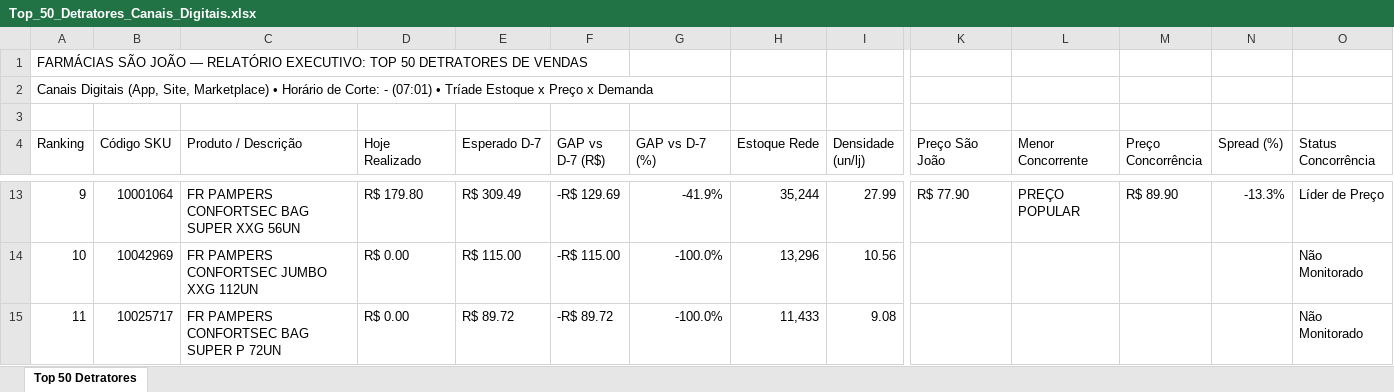
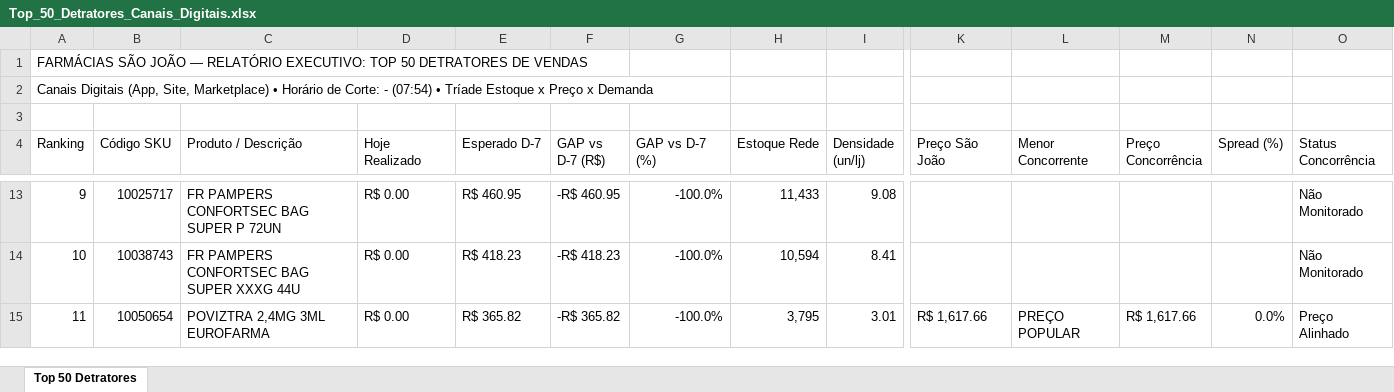
Before and after one commit to lukasg64-png/monitor-canais-digitais, an Excel workbook: data/Top_50_Detratores_Canais_Digitais.xlsx, sheet Top 50 Detratores, drawn as a sheet; only a part is shown, gaps mark what is left out; values as stored, in another font and other column widths than the file's, no cell formats; the diff covers the shown part only; the diff names each change by its address in the sheet, - before the commit and + after, or states it on an @@ line.

Commit message:
Auto-sync Qlik Sense Intraday (15/09/2026 08:20) [Corte: -]

```diff
--- a/data/Top_50_Detratores_Canais_Digitais.xlsx (sheet Top 50 Detratores)
+++ b/data/Top_50_Detratores_Canais_Digitais.xlsx (sheet Top 50 Detratores)
-A2 (Ranking): …Corte: - (07:01) • Tríade…
+A2 (Ranking): …Corte: - (07:54) • Tríade…
-B13 (Código SKU): 10001064
+B13 (Código SKU): 10025717
-C13 (Produto / Descrição): FR PAMPERS CONFORTSEC BAG SUPER XXG 56UN
+C13 (Produto / Descrição): FR PAMPERS CONFORTSEC BAG SUPER P 72UN
-D13 (Hoje Realizado): R$ 179.80
+D13 (Hoje Realizado): R$ 0.00
-E13 (Esperado D-7): R$ 309.49
+E13 (Esperado D-7): R$ 460.95
-F13 (GAP vs D-7 (R$)): -R$ 129.69
+F13 (GAP vs D-7 (R$)): -R$ 460.95
-G13 (GAP vs D-7 (%)): -41.9%
+G13 (GAP vs D-7 (%)): -100.0%
-H13 (Estoque Rede): 35,244
+H13 (Estoque Rede): 11,433
-I13 (Densidade (un/lj)): 27.99
+I13 (Densidade (un/lj)): 9.08
-K13 (Preço São João): R$ 77.90
+K13 (Preço São João): (empty)
-L13 (Menor Concorrente): PREÇO POPULAR
+L13 (Menor Concorrente): (empty)
-M13 (Preço Concorrência): R$ 89.90
+M13 (Preço Concorrência): (empty)
-N13 (Spread (%)): -13.3%
+N13 (Spread (%)): (empty)
-O13 (Status Concorrência): Líder de Preço
+O13 (Status Concorrência): Não Monitorado
-B14 (Código SKU): 10042969
+B14 (Código SKU): 10038743
-C14 (Produto / Descrição): FR PAMPERS CONFORTSEC JUMBO XXG 112UN
+C14 (Produto / Descrição): FR PAMPERS CONFORTSEC BAG SUPER XXXG 44U
-E14 (Esperado D-7): R$ 115.00
+E14 (Esperado D-7): R$ 418.23
-F14 (GAP vs D-7 (R$)): -R$ 115.00
+F14 (GAP vs D-7 (R$)): -R$ 418.23
-H14 (Estoque Rede): 13,296
+H14 (Estoque Rede): 10,594
-I14 (Densidade (un/lj)): 10.56
+I14 (Densidade (un/lj)): 8.41
-B15 (Código SKU): 10025717
+B15 (Código SKU): 10050654
-C15 (Produto / Descrição): FR PAMPERS CONFORTSEC BAG SUPER P 72UN
+C15 (Produto / Descrição): POVIZTRA 2,4MG 3ML EUROFARMA
-E15 (Esperado D-7): R$ 89.72
+E15 (Esperado D-7): R$ 365.82
-F15 (GAP vs D-7 (R$)): -R$ 89.72
+F15 (GAP vs D-7 (R$)): -R$ 365.82
-H15 (Estoque Rede): 11,433
+H15 (Estoque Rede): 3,795
-I15 (Densidade (un/lj)): 9.08
+I15 (Densidade (un/lj)): 3.01
-K15 (Preço São João): (empty)
+K15 (Preço São João): R$ 1,617.66
-L15 (Menor Concorrente): (empty)
+L15 (Menor Concorrente): PREÇO POPULAR
-M15 (Preço Concorrência): (empty)
+M15 (Preço Concorrência): R$ 1,617.66
-N15 (Spread (%)): (empty)
+N15 (Spread (%)): 0.0%
-O15 (Status Concorrência): Não Monitorado
+O15 (Status Concorrência): Preço Alinhado
```
Also changed, not shown: 528 edited cells elsewhere in this sheet, cell formats, 7 other files.
